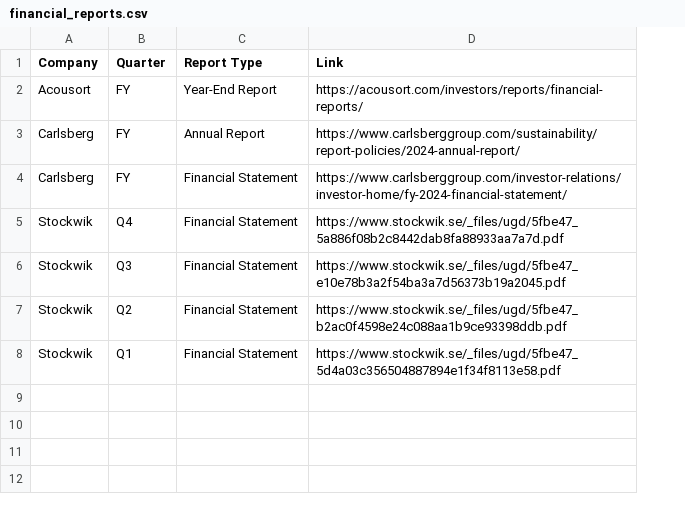
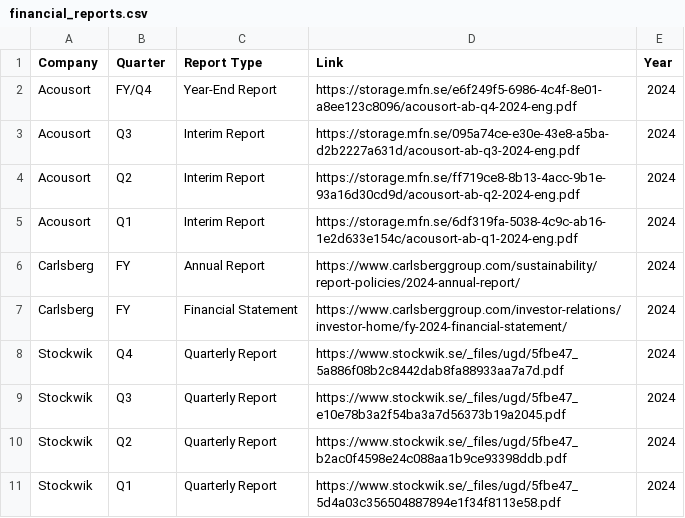
Before and after one commit to MrJohn91/financial-report-scraper, a CSV file: financial_reports.csv, drawn as a sheet; addresses are those after the commit; the diff names each change by its address in the sheet, - before the commit and + after, or states it on an @@ line.

```diff
--- a/financial_reports.csv
+++ b/financial_reports.csv
+column E (Year), row 2: 2024; rows 6-11: all 2024
-B2 (Quarter): FY
+B2 (Quarter): FY/Q4
-D2 (Link): https://acousort.com/investors/reports/financial-reports/
+D2 (Link): https://storage.mfn.se/e6f249f5-6986-4c4f-8e01-a8ee123c8096/acousort-ab-q4-2024-eng.pdf
+row 3: Acousort | Q3 | Interim Report | https://storage.mfn.se/095a74ce-e30e-43e8-a5ba-d2b2227a631d/acousort-ab-q3-2024-eng.pdf | 2024
+row 4: Acousort | Q2 | Interim Report | https://storage.mfn.se/ff719ce8-8b13-4acc-9b1e-93a16d30cd9d/acousort-ab-q2-2024-eng.pdf | 2024
+row 5: Acousort | Q1 | Interim Report | https://storage.mfn.se/6df319fa-5038-4c9c-ab16-1e2d633e154c/acousort-ab-q1-2024-eng.pdf | 2024
-C8:C11 (Report Type): Financial Statement
+C8:C11 (Report Type): Quarterly Report
```
Also changed, not shown: 1 other file.
